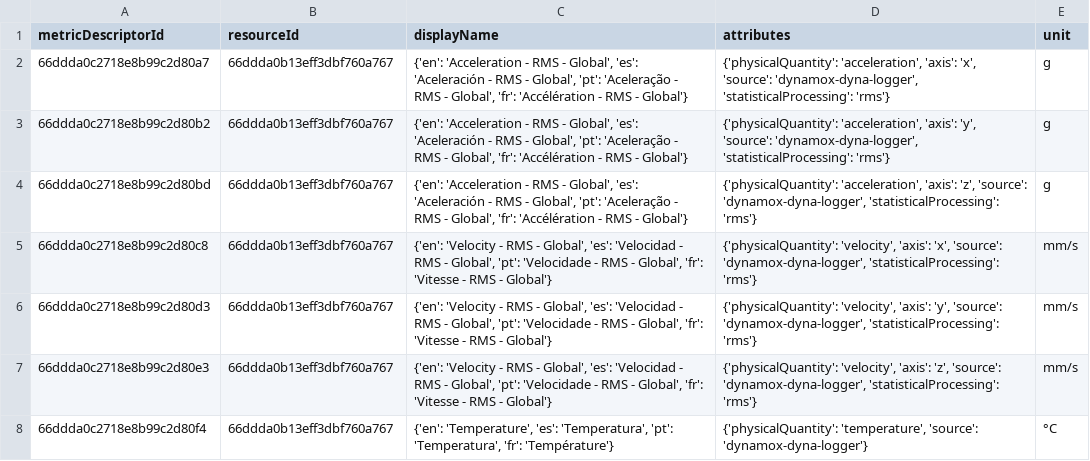
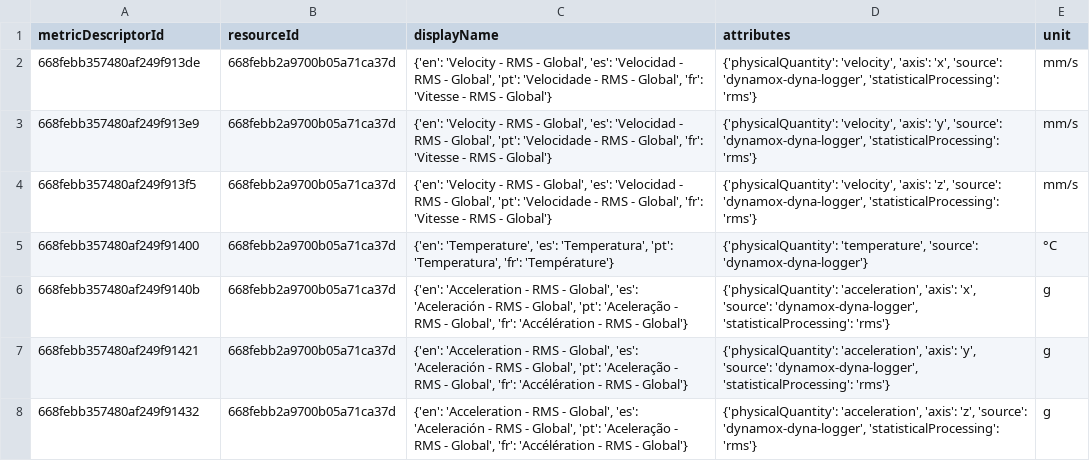
Before and after one commit to CidClayQuirino/DataBaseDynamox, a CSV file: metrics_data.csv, drawn as a sheet.

Commit message:
Upload de dados de métricas - 2024-11-15T11:03:04.796889

```diff
--- a/metrics_data.csv
+++ b/metrics_data.csv
@@ -1,8 +1,8 @@
 metricDescriptorId,resourceId,displayName,attributes,unit
-66ddda0c2718e8b99c2d80a7,66ddda0b13eff3dbf760a767,"{'en': 'Acceleration - RMS - Global', 'es': 'Aceleración - RMS - Global', 'pt': 'Aceleração - RMS - Global', 'fr': 'Accélération - RMS - Global'}","{'physicalQuantity': 'acceleration', 'axis': 'x', 'source': 'dynamox-dyna-logger', 'statisticalProcessing': 'rms'}",g
-66ddda0c2718e8b99c2d80b2,66ddda0b13eff3dbf760a767,"{'en': 'Acceleration - RMS - Global', 'es': 'Aceleración - RMS - Global', 'pt': 'Aceleração - RMS - Global', 'fr': 'Accélération - RMS - Global'}","{'physicalQuantity': 'acceleration', 'axis': 'y', 'source': 'dynamox-dyna-logger', 'statisticalProcessing': 'rms'}",g
-66ddda0c2718e8b99c2d80bd,66ddda0b13eff3dbf760a767,"{'en': 'Acceleration - RMS - Global', 'es': 'Aceleración - RMS - Global', 'pt': 'Aceleração - RMS - Global', 'fr': 'Accélération - RMS - Global'}","{'physicalQuantity': 'acceleration', 'axis': 'z', 'source': 'dynamox-dyna-logger', 'statisticalProcessing': 'rms'}",g
-66ddda0c2718e8b99c2d80c8,66ddda0b13eff3dbf760a767,"{'en': 'Velocity - RMS - Global', 'es': 'Velocidad - RMS - Global', 'pt': 'Velocidade - RMS - Global', 'fr': 'Vitesse - RMS - Global'}","{'physicalQuantity': 'velocity', 'axis': 'x', 'source': 'dynamox-dyna-logger', 'statisticalProcessing': 'rms'}",mm/s
-66ddda0c2718e8b99c2d80d3,66ddda0b13eff3dbf760a767,"{'en': 'Velocity - RMS - Global', 'es': 'Velocidad - RMS - Global', 'pt': 'Velocidade - RMS - Global', 'fr': 'Vitesse - RMS - Global'}","{'physicalQuantity': 'velocity', 'axis': 'y', 'source': 'dynamox-dyna-logger', 'statisticalProcessing': 'rms'}",mm/s
-66ddda0c2718e8b99c2d80e3,66ddda0b13eff3dbf760a767,"{'en': 'Velocity - RMS - Global', 'es': 'Velocidad - RMS - Global', 'pt': 'Velocidade - RMS - Global', 'fr': 'Vitesse - RMS - Global'}","{'physicalQuantity': 'velocity', 'axis': 'z', 'source': 'dynamox-dyna-logger', 'statisticalProcessing': 'rms'}",mm/s
-66ddda0c2718e8b99c2d80f4,66ddda0b13eff3dbf760a767,"{'en': 'Temperature', 'es': 'Temperatura', 'pt': 'Temperatura', 'fr': 'Température'}","{'physicalQuantity': 'temperature', 'source': 'dynamox-dyna-logger'}",°C
+668febb357480af249f913de,668febb2a9700b05a71ca37d,"{'en': 'Velocity - RMS - Global', 'es': 'Velocidad - RMS - Global', 'pt': 'Velocidade - RMS - Global', 'fr': 'Vitesse - RMS - Global'}","{'physicalQuantity': 'velocity', 'axis': 'x', 'source': 'dynamox-dyna-logger', 'statisticalProcessing': 'rms'}",mm/s
+668febb357480af249f913e9,668febb2a9700b05a71ca37d,"{'en': 'Velocity - RMS - Global', 'es': 'Velocidad - RMS - Global', 'pt': 'Velocidade - RMS - Global', 'fr': 'Vitesse - RMS - Global'}","{'physicalQuantity': 'velocity', 'axis': 'y', 'source': 'dynamox-dyna-logger', 'statisticalProcessing': 'rms'}",mm/s
+668febb357480af249f913f5,668febb2a9700b05a71ca37d,"{'en': 'Velocity - RMS - Global', 'es': 'Velocidad - RMS - Global', 'pt': 'Velocidade - RMS - Global', 'fr': 'Vitesse - RMS - Global'}","{'physicalQuantity': 'velocity', 'axis': 'z', 'source': 'dynamox-dyna-logger', 'statisticalProcessing': 'rms'}",mm/s
+668febb357480af249f91400,668febb2a9700b05a71ca37d,"{'en': 'Temperature', 'es': 'Temperatura', 'pt': 'Temperatura', 'fr': 'Température'}","{'physicalQuantity': 'temperature', 'source': 'dynamox-dyna-logger'}",°C
+668febb357480af249f9140b,668febb2a9700b05a71ca37d,"{'en': 'Acceleration - RMS - Global', 'es': 'Aceleración - RMS - Global', 'pt': 'Aceleração - RMS - Global', 'fr': 'Accélération - RMS - Global'}","{'physicalQuantity': 'acceleration', 'axis': 'x', 'source': 'dynamox-dyna-logger', 'statisticalProcessing': 'rms'}",g
+668febb357480af249f91421,668febb2a9700b05a71ca37d,"{'en': 'Acceleration - RMS - Global', 'es': 'Aceleración - RMS - Global', 'pt': 'Aceleração - RMS - Global', 'fr': 'Accélération - RMS - Global'}","{'physicalQuantity': 'acceleration', 'axis': 'y', 'source': 'dynamox-dyna-logger', 'statisticalProcessing': 'rms'}",g
+668febb357480af249f91432,668febb2a9700b05a71ca37d,"{'en': 'Acceleration - RMS - Global', 'es': 'Aceleración - RMS - Global', 'pt': 'Aceleração - RMS - Global', 'fr': 'Accélération - RMS - Global'}","{'physicalQuantity': 'acceleration', 'axis': 'z', 'source': 'dynamox-dyna-logger', 'statisticalProcessing': 'rms'}",g
```
